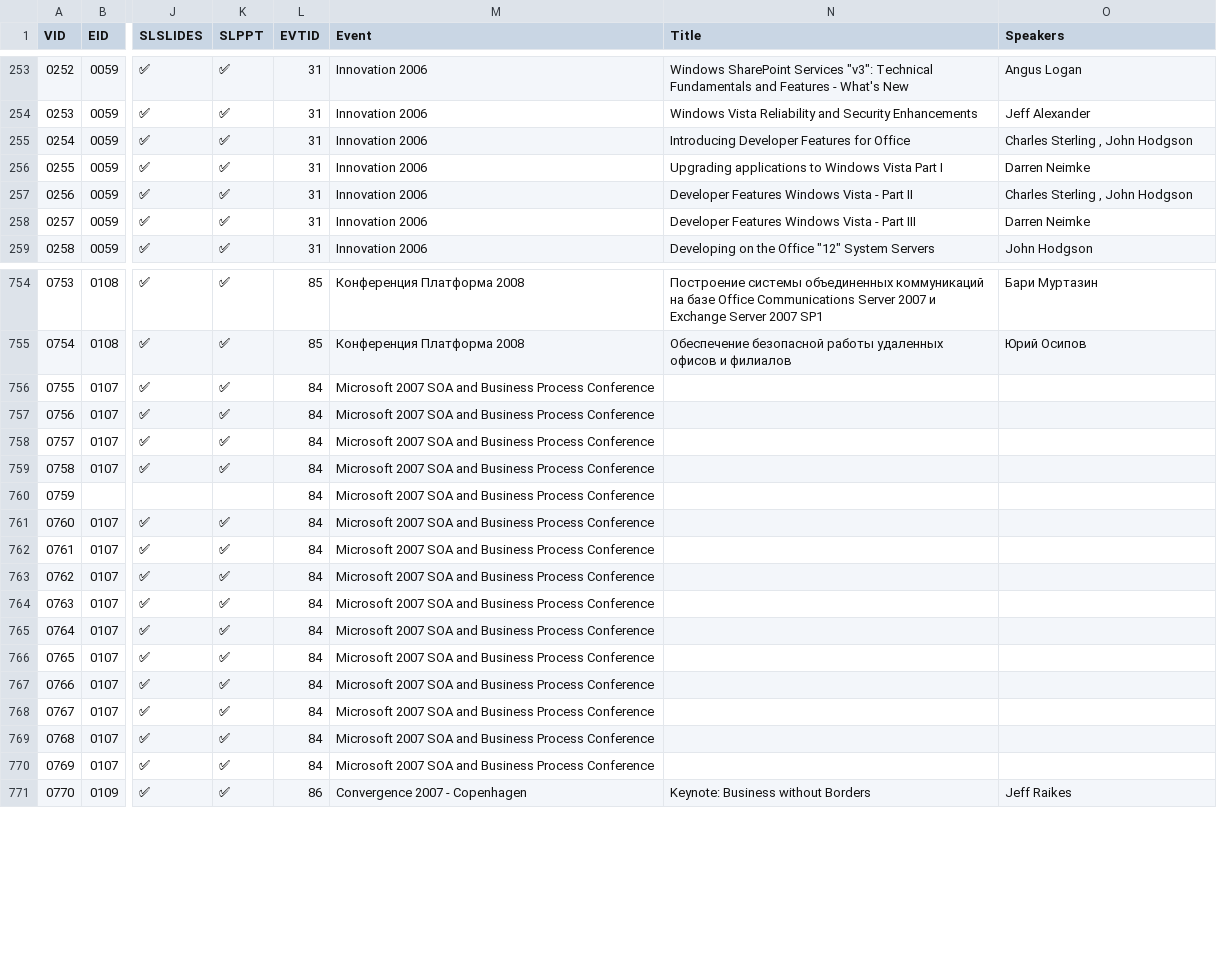
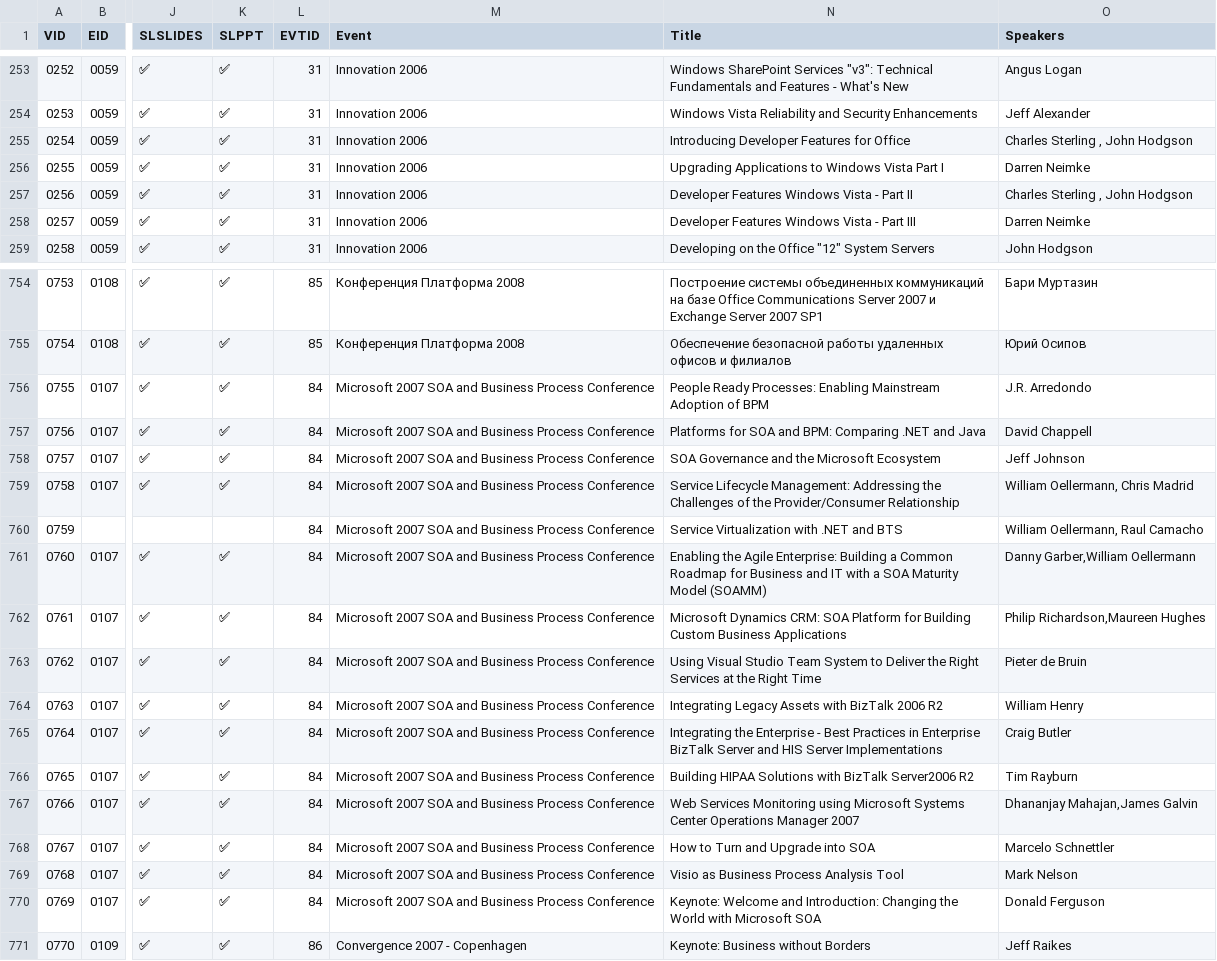
Before and after one commit to WalkingCat/showtime, a CSV file: data/videos.csv, drawn as a sheet; only a part is shown, gaps mark what is left out; the diff covers the shown part only; the diff names each change by its address in the sheet, - before the commit and + after, or states it on an @@ line.

```diff
--- a/data/videos.csv
+++ b/data/videos.csv
-N256 (Title): Upgrading applications to Windows…
+N256 (Title): Upgrading Applications to Windows…
-N756 (Title): (empty)
+N756 (Title): People Ready Processes: Enabling Mainstream Adoption of BPM
-O756 (Speakers): (empty)
+O756 (Speakers): J.R. Arredondo
-N757 (Title): (empty)
+N757 (Title): Platforms for SOA and BPM: Comparing .NET and Java
-O757 (Speakers): (empty)
+O757 (Speakers): David Chappell
-N758 (Title): (empty)
+N758 (Title): SOA Governance and the Microsoft Ecosystem
-O758 (Speakers): (empty)
+O758 (Speakers): Jeff Johnson
-N759 (Title): (empty)
+N759 (Title): Service Lifecycle Management: Addressing the Challenges of the Provider/Consumer Relationship
-O759 (Speakers): (empty)
+O759 (Speakers): William Oellermann, Chris Madrid
-N760 (Title): (empty)
+N760 (Title): Service Virtualization with .NET and BTS
-O760 (Speakers): (empty)
+O760 (Speakers): William Oellermann, Raul Camacho
-N761 (Title): (empty)
+N761 (Title): Enabling the Agile Enterprise: Building a Common Roadmap for Business and IT with a SOA Maturity Model (SOAMM)
-O761 (Speakers): (empty)
+O761 (Speakers): Danny Garber,William Oellermann
-N762 (Title): (empty)
+N762 (Title): Microsoft Dynamics CRM: SOA Platform for Building Custom Business Applications
-O762 (Speakers): (empty)
+O762 (Speakers): Philip Richardson,Maureen Hughes
-N763 (Title): (empty)
+N763 (Title): Using Visual Studio Team System to Deliver the Right Services at the Right Time
-O763 (Speakers): (empty)
+O763 (Speakers): Pieter de Bruin
-N764 (Title): (empty)
+N764 (Title): Integrating Legacy Assets with BizTalk 2006 R2
-O764 (Speakers): (empty)
+O764 (Speakers): William Henry
-N765 (Title): (empty)
+N765 (Title): Integrating the Enterprise - Best Practices in Enterprise BizTalk Server and HIS Server Implementations
-O765 (Speakers): (empty)
+O765 (Speakers): Craig Butler
-N766 (Title): (empty)
+N766 (Title): Building HIPAA Solutions with BizTalk Server2006 R2
-O766 (Speakers): (empty)
+O766 (Speakers): Tim Rayburn
-N767 (Title): (empty)
+N767 (Title): Web Services Monitoring using Microsoft Systems Center Operations Manager 2007
-O767 (Speakers): (empty)
+O767 (Speakers): Dhananjay Mahajan,James Galvin
-N768 (Title): (empty)
+N768 (Title): How to Turn and Upgrade into SOA
-O768 (Speakers): (empty)
+O768 (Speakers): Marcelo Schnettler
-N769 (Title): (empty)
+N769 (Title): Visio as Business Process Analysis Tool
-O769 (Speakers): (empty)
+O769 (Speakers): Mark Nelson
-N770 (Title): (empty)
+N770 (Title): Keynote: Welcome and Introduction: Changing the World with Microsoft SOA
-O770 (Speakers): (empty)
+O770 (Speakers): Donald Ferguson
```
Also changed, not shown: 67 edited cells elsewhere in this file, 8 other files.
